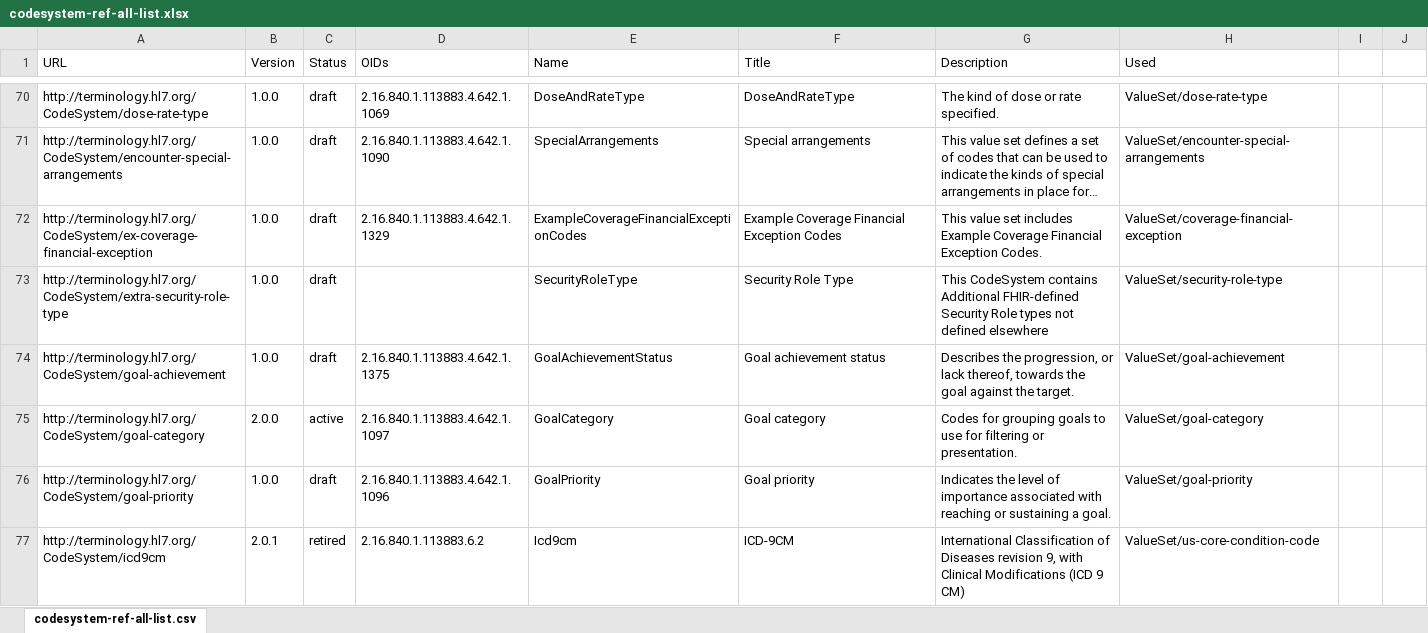
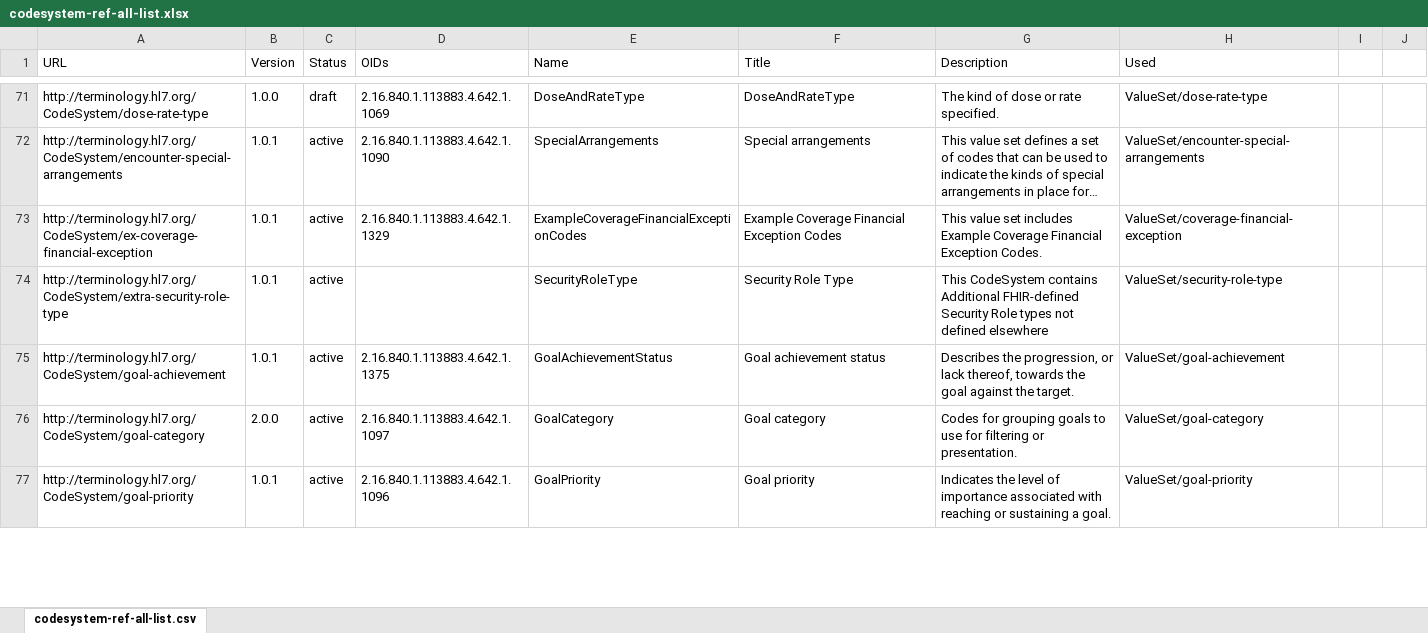
Before and after one commit to HL7/US-Core, an Excel workbook: input/images/tables/codesystem-ref-all-list.xlsx, sheet codesystem-ref-all-list.csv, drawn as a sheet; only a part is shown, gaps mark what is left out; long unchanged cells end in …; values as stored, in another font and other column widths than the file's, no borders; removed rows and columns are numbered as before the commit, all else as after; the diff covers the shown part only; the diff names each change by its address in the sheet, - before the commit and + after, or states it on an @@ line.

```diff
--- a/input/images/tables/codesystem-ref-all-list.xlsx (sheet codesystem-ref-all-list.csv)
+++ b/input/images/tables/codesystem-ref-all-list.xlsx (sheet codesystem-ref-all-list.csv)
-B72:B75 (Version): 1.0.0
+B72:B75 (Version): 1.0.1
-C72:C75 (Status): draft
+C72:C75 (Status): active
-B77 (Version): 1.0.0
+B77 (Version): 1.0.1
-C77 (Status): draft
+C77 (Status): active
-row 77: http://terminology.hl7.org/CodeSystem/icd9cm | 2.0.1 | retired | 2.16.840.1.113883.6.2 | Icd9cm | ICD-9CM | International Classification of Diseases revision 9, with Clinical Modifications (ICD 9 CM) | ValueSet/us-core-condition-code
```
Also changed, not shown: 2 added rows, 1 removed row and 66 edited cells elsewhere in this sheet, input/images/tables/dstu2-r4-table.xlsx, input/images/tables/provenance-elements.xlsx, 30 other files.
